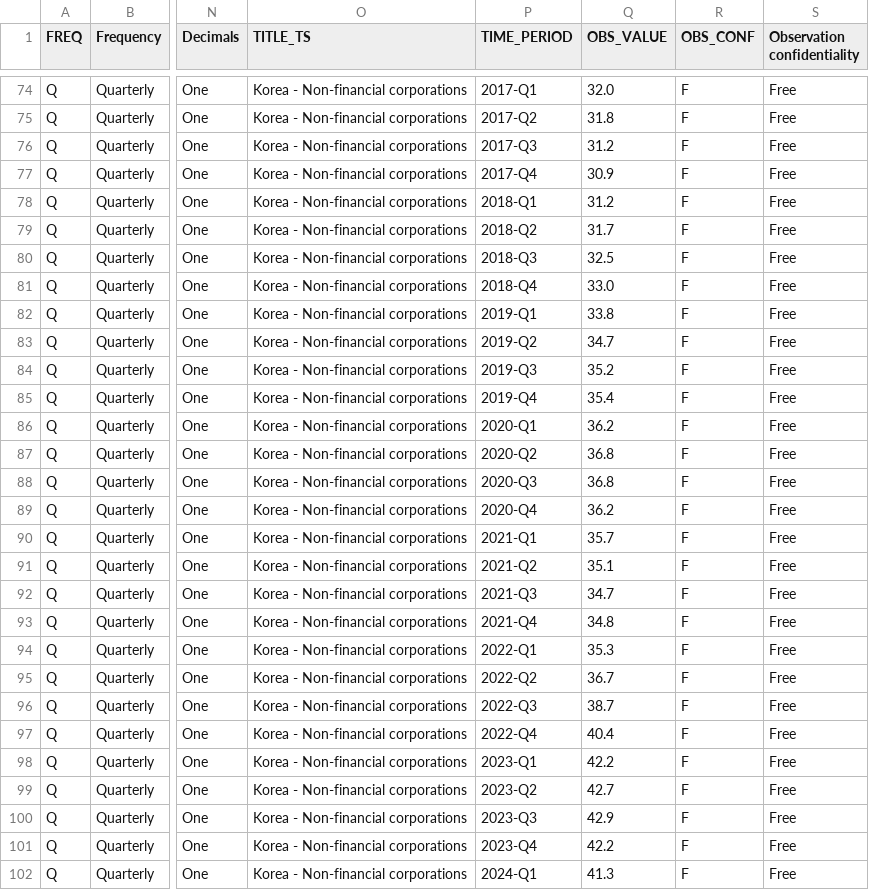
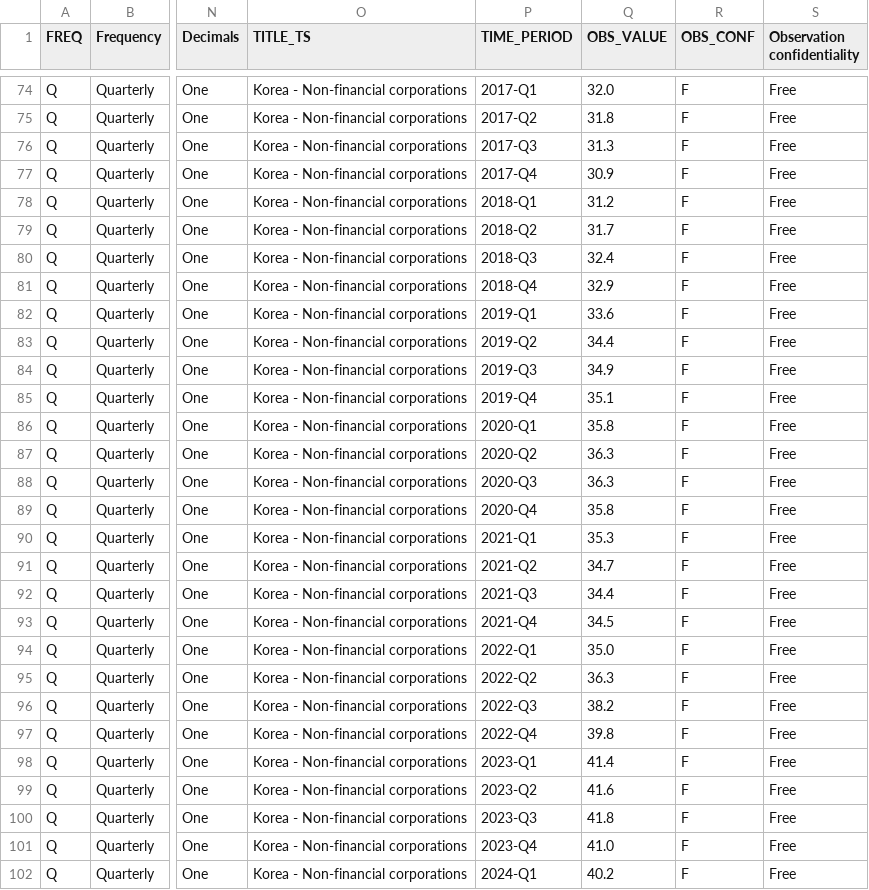
Before and after one commit to thienanpham160806-code/BIS-dta-story, a CSV file: data/raw/dsr_longrun.csv, drawn as a sheet; only a part is shown, gaps mark what is left out; the diff covers the shown part only; the diff names each change by its address in the sheet, - before the commit and + after, or states it on an @@ line.

```diff
--- a/data/raw/dsr_longrun.csv
+++ b/data/raw/dsr_longrun.csv
-Q76 (OBS_VALUE): 31.2
+Q76 (OBS_VALUE): 31.3
-Q80 (OBS_VALUE): 32.5
+Q80 (OBS_VALUE): 32.4
-Q81 (OBS_VALUE): 33.0
+Q81 (OBS_VALUE): 32.9
-Q82 (OBS_VALUE): 33.8
+Q82 (OBS_VALUE): 33.6
-Q83 (OBS_VALUE): 34.7
+Q83 (OBS_VALUE): 34.4
-Q84 (OBS_VALUE): 35.2
+Q84 (OBS_VALUE): 34.9
-Q85 (OBS_VALUE): 35.4
+Q85 (OBS_VALUE): 35.1
-Q86 (OBS_VALUE): 36.2
+Q86 (OBS_VALUE): 35.8
-Q87:Q88 (OBS_VALUE): 36.8
+Q87:Q88 (OBS_VALUE): 36.3
-Q89 (OBS_VALUE): 36.2
+Q89 (OBS_VALUE): 35.8
-Q90 (OBS_VALUE): 35.7
+Q90 (OBS_VALUE): 35.3
-Q91 (OBS_VALUE): 35.1
+Q91 (OBS_VALUE): 34.7
-Q92 (OBS_VALUE): 34.7
+Q92 (OBS_VALUE): 34.4
-Q93 (OBS_VALUE): 34.8
+Q93 (OBS_VALUE): 34.5
-Q94 (OBS_VALUE): 35.3
+Q94 (OBS_VALUE): 35.0
-Q95 (OBS_VALUE): 36.7
+Q95 (OBS_VALUE): 36.3
-Q96 (OBS_VALUE): 38.7
+Q96 (OBS_VALUE): 38.2
-Q97 (OBS_VALUE): 40.4
+Q97 (OBS_VALUE): 39.8
-Q98 (OBS_VALUE): 42.2
+Q98 (OBS_VALUE): 41.4
-Q99 (OBS_VALUE): 42.7
+Q99 (OBS_VALUE): 41.6
-Q100 (OBS_VALUE): 42.9
+Q100 (OBS_VALUE): 41.8
-Q101 (OBS_VALUE): 42.2
+Q101 (OBS_VALUE): 41.0
-Q102 (OBS_VALUE): 41.3
+Q102 (OBS_VALUE): 40.2
```
Also changed, not shown: 57 edited cells elsewhere in this file, data/raw/credit_gdp.csv, data/raw/dsr.csv, 11 other files.
